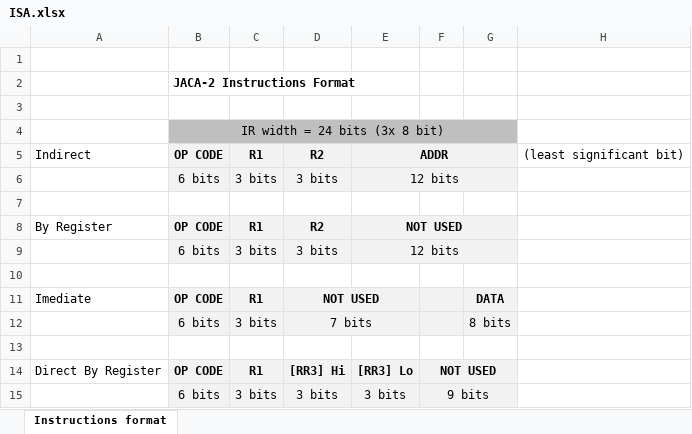
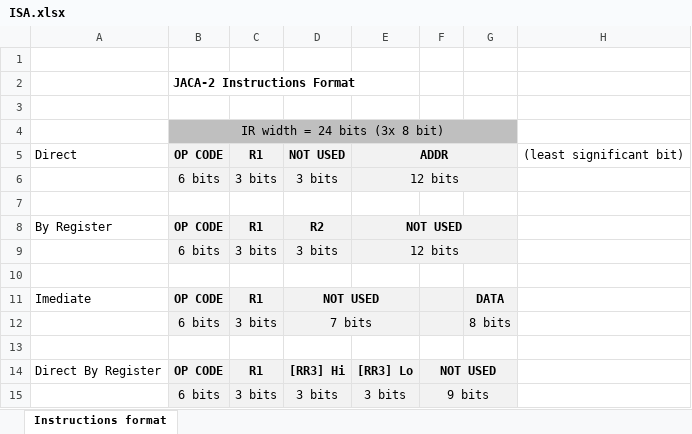
Before and after one commit to albs-br/jaca, an Excel workbook: 2nd gen - 8 bit cpu/ISA.xlsx, sheet Instructions format, drawn as a sheet; values as stored, in another font and other column widths than the file's, no borders; the diff names each change by its address in the sheet, - before the commit and + after, or states it on an @@ line.

```diff
--- a/2nd gen - 8 bit cpu/ISA.xlsx (sheet Instructions format)
+++ b/2nd gen - 8 bit cpu/ISA.xlsx (sheet Instructions format)
-A5: Indirect
+A5: Direct
-D5: R2
+D5: NOT USED
```
Also changed, not shown: 2nd gen - 8 bit cpu/Instruction control lines.xlsx, 3 other files.
